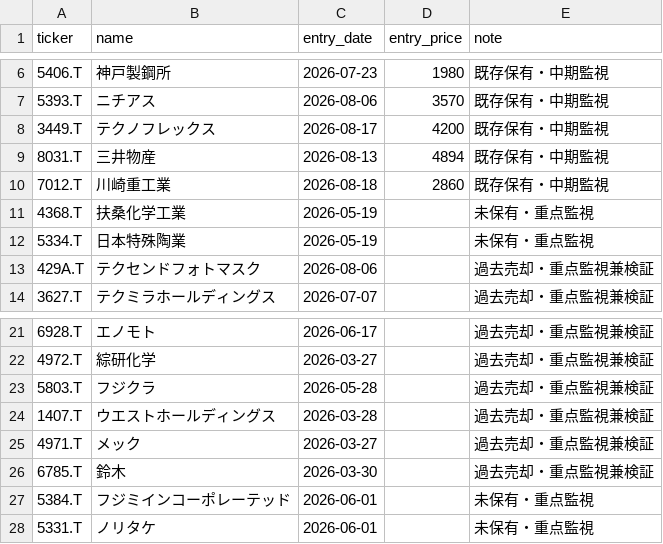
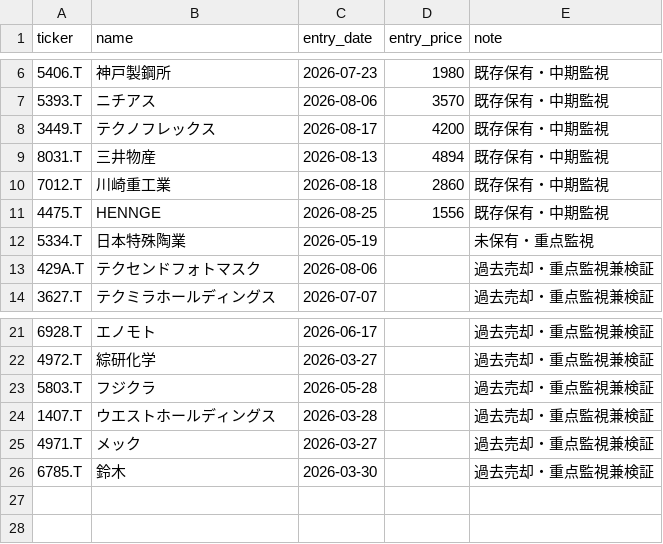
Before and after one commit to naoyann3/long-term-screener, a CSV file: tracked_tickers.csv, drawn as a sheet; only a part is shown, gaps mark what is left out; removed rows and columns are numbered as before the commit, all else as after; the diff names each change by its address in the sheet, - before the commit and + after, or states it on an @@ line.

Commit message:
Update tracked_tickers.csv

```diff
--- a/tracked_tickers.csv
+++ b/tracked_tickers.csv
-row 11: 4368.T | 扶桑化学工業 | 2026-05-19 |  | 未保有・重点監視
+row 11: 4475.T | HENNGE | 2026-08-25 | 1556 | 既存保有・中期監視
-row 27: 5384.T | フジミインコーポレーテッド | 2026-06-01 |  | 未保有・重点監視
-row 28: 5331.T | ノリタケ | 2026-06-01 |  | 未保有・重点監視
```
